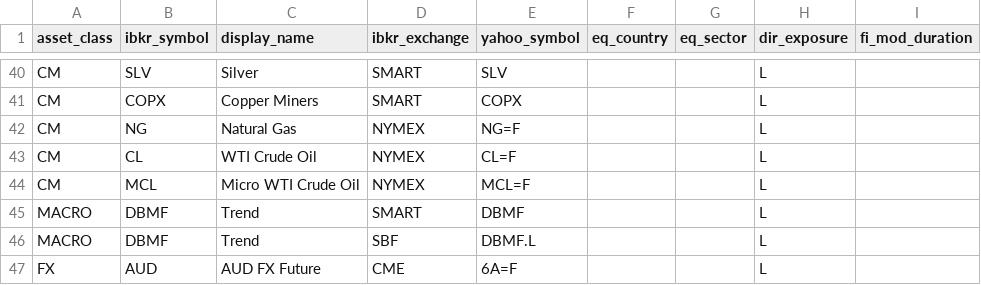
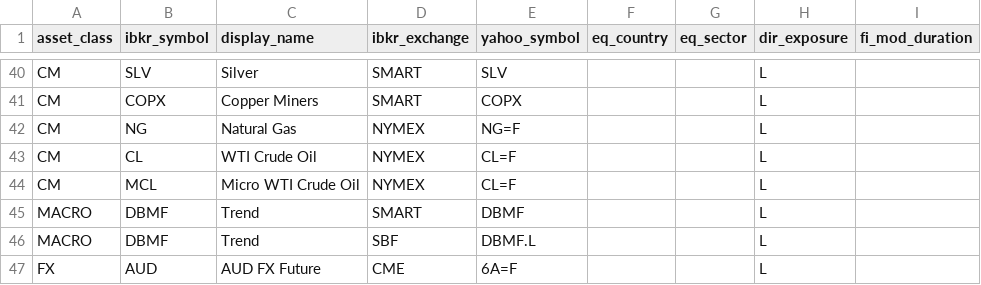
Before and after one commit to kingther94c/market_helper, a CSV file: configs/security_universe.csv, drawn as a sheet; only a part is shown, gaps mark what is left out.

Commit message:
use CL proxy for MCL universe row

```diff
--- a/configs/security_universe.csv
+++ b/configs/security_universe.csv
@@ -43,3 +43,3 @@ CM,NG,Natural Gas,NYMEX,NG=F,,,L,
 CM,CL,WTI Crude Oil,NYMEX,CL=F,,,L,
-CM,MCL,Micro WTI Crude Oil,NYMEX,MCL=F,,,L,
+CM,MCL,Micro WTI Crude Oil,NYMEX,CL=F,,,L,
 MACRO,DBMF,Trend,SMART,DBMF,,,L,
```
